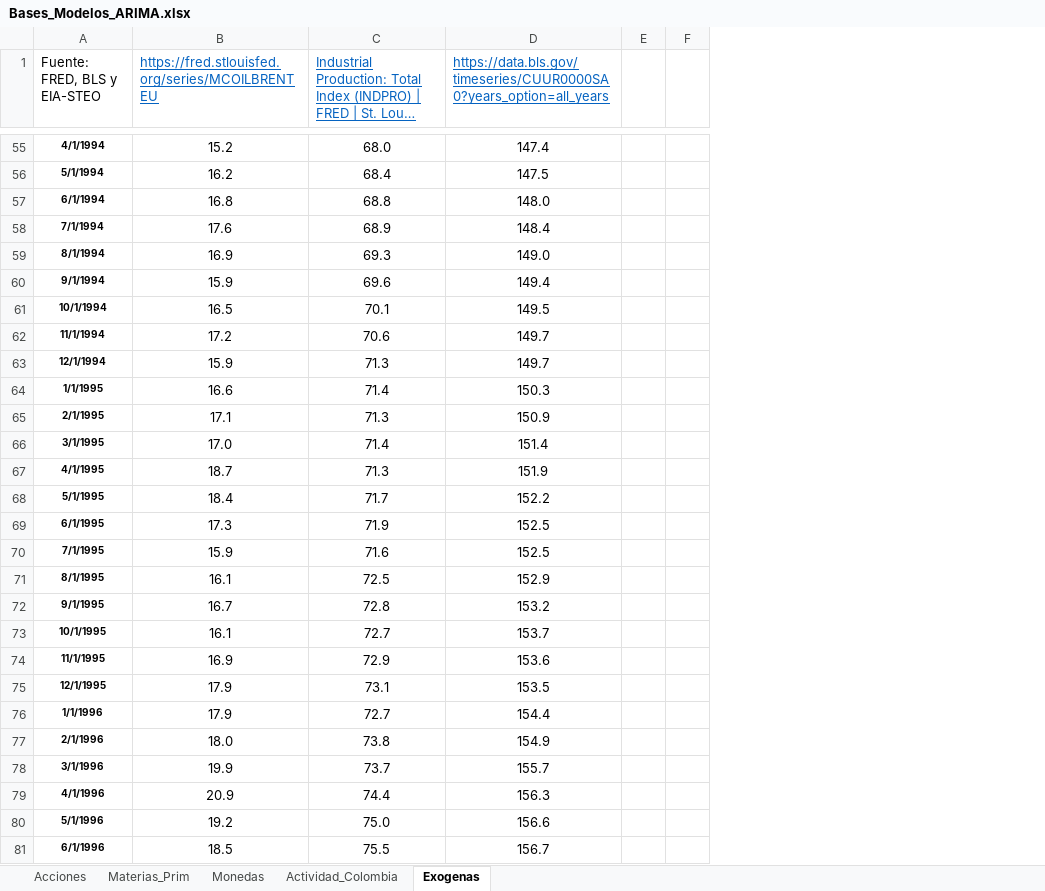
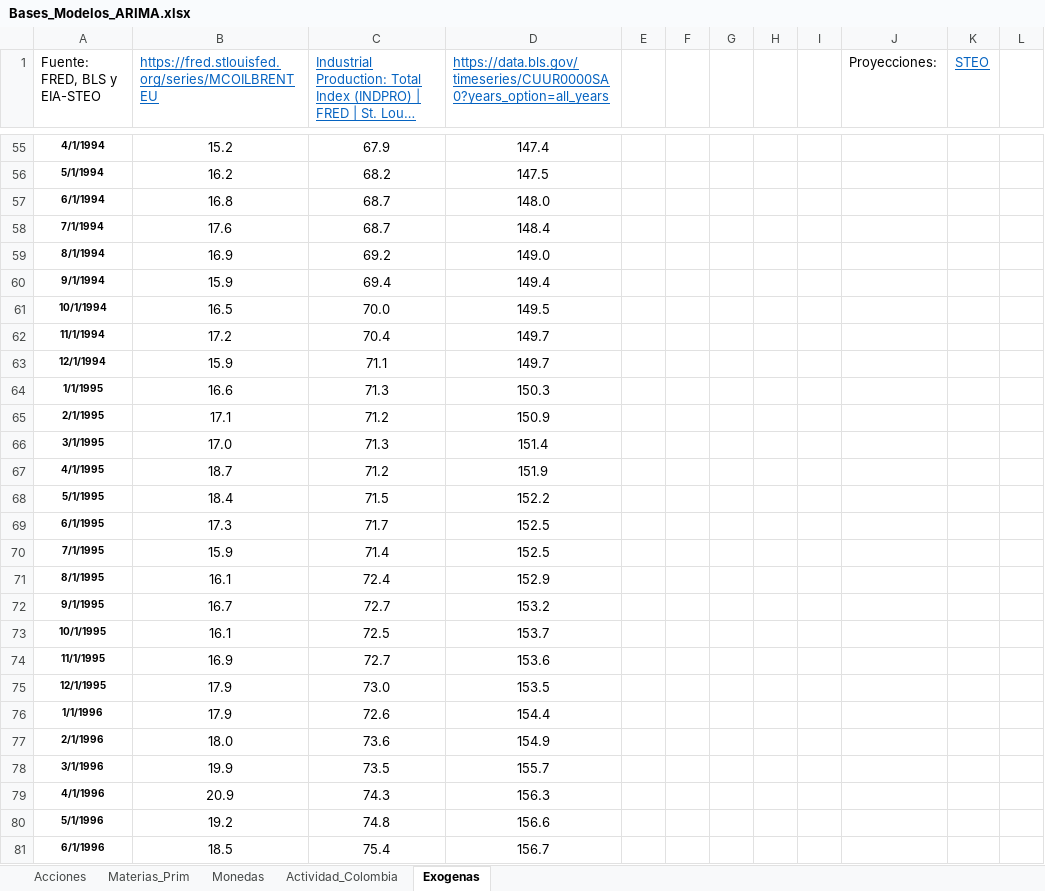
Before and after one commit to Argo-Econ/Modelos_ARIMAX, an Excel workbook: Datos_ent/Bases_Modelos_ARIMA.xlsx, sheet Exogenas, drawn as a sheet; only a part is shown, gaps mark what is left out; long unchanged cells end in …; values as stored, in another font and other column widths than the file's, no borders; removed rows and columns are numbered as before the commit, all else as after; the diff covers the shown part only; the diff names each change by its address in the sheet, - before the commit and + after, or states it on an @@ line.

```diff
--- a/Datos_ent/Bases_Modelos_ARIMA.xlsx (sheet Exogenas)
+++ b/Datos_ent/Bases_Modelos_ARIMA.xlsx (sheet Exogenas)
-column E, empty
-column F, empty
+column E, empty
+column F, empty
+column G, empty
+column H, empty
+column I, empty
+column J (Proyecciones:), empty
+column K (STEO), empty
+column L, empty
-C55: 68.0
+C55: 67.9
-C56: 68.4
+C56: 68.2
-C57: 68.8
+C57: 68.7
-C58: 68.9
+C58: 68.7
-C59: 69.3
+C59: 69.2
-C60: 69.6
+C60: 69.4
-C61: 70.1
+C61: 70.0
-C62: 70.6
+C62: 70.4
-C63: 71.3
+C63: 71.1
-C64: 71.4
+C64: 71.3
-C65: 71.3
+C65: 71.2
-C66: 71.4
+C66: 71.3
-C67: 71.3
+C67: 71.2
-C68: 71.7
+C68: 71.5
-C69: 71.9
+C69: 71.7
-C70: 71.6
+C70: 71.4
-C71: 72.5
+C71: 72.4
-C72: 72.8
+C72: 72.7
-C73: 72.7
+C73: 72.5
-C74: 72.9
+C74: 72.7
-C75: 73.1
+C75: 73.0
-C76: 72.7
+C76: 72.6
-C77: 73.8
+C77: 73.6
-C78: 73.7
+C78: 73.5
-C79: 74.4
+C79: 74.3
-C80: 75.0
+C80: 74.8
-C81: 75.5
+C81: 75.4
```
Also changed, not shown: 12 added rows, 293 edited cells and cell formats elsewhere in this sheet, sheet Actividad_Colombia, sheet Acciones, sheet Materias_Prim, sheet Monedas, formulas that keep their value, 1 other file.
